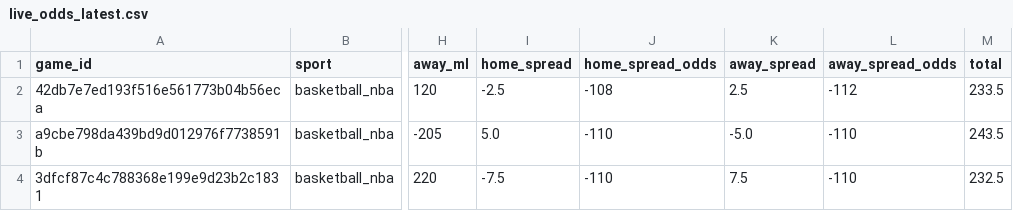
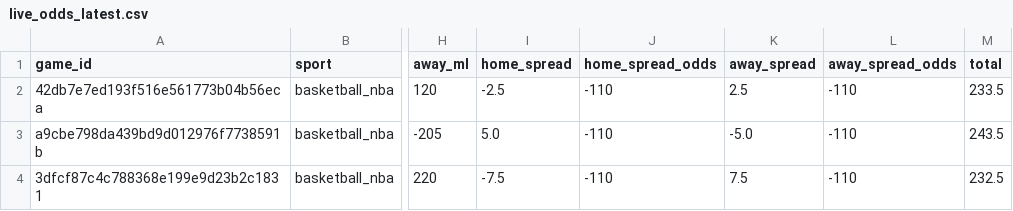
Before and after one commit to missionfromdog/bball-prediction, a CSV file: data/betting/live_odds_latest.csv, drawn as a sheet; only a part is shown, gaps mark what is left out; the diff names each change by its address in the sheet, - before the commit and + after, or states it on an @@ line.

```diff
--- a/data/betting/live_odds_latest.csv
+++ b/data/betting/live_odds_latest.csv
-J2 (home_spread_odds): -108
+J2 (home_spread_odds): -110
-L2 (away_spread_odds): -112
+L2 (away_spread_odds): -110
```
Also changed, not shown: data/betting/live_odds_bookmakers_comparison.csv.
